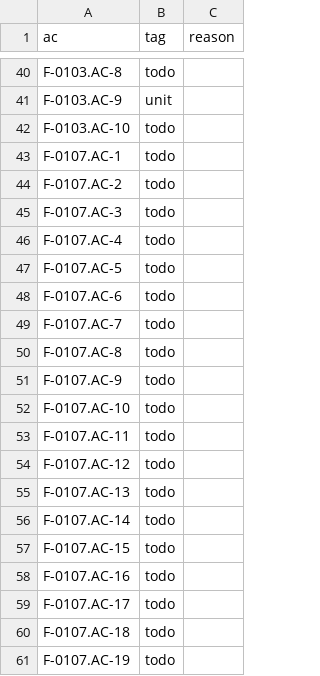
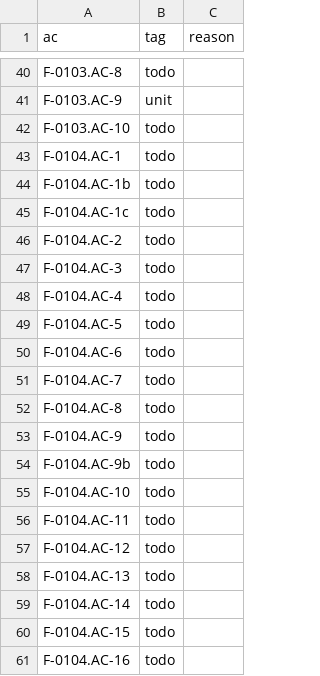
Before and after one commit to remote-oss/remote, a TSV file: docs/architecture/catalogue/coverage-containers-r2.tsv, drawn as a sheet; only a part is shown, gaps mark what is left out; the shorter side is filled out with more unchanged rows; the diff covers the shown part only; the diff names each change by its address in the sheet, - before the commit and + after, or states it on an @@ line.

```diff
--- a/docs/architecture/catalogue/coverage-containers-r2.tsv
+++ b/docs/architecture/catalogue/coverage-containers-r2.tsv
+row 43: F-0104.AC-1 | todo
+row 44: F-0104.AC-1b | todo
+row 45: F-0104.AC-1c | todo
+row 46: F-0104.AC-2 | todo
+row 47: F-0104.AC-3 | todo
+row 48: F-0104.AC-4 | todo
+row 49: F-0104.AC-5 | todo
+row 50: F-0104.AC-6 | todo
+row 51: F-0104.AC-7 | todo
+row 52: F-0104.AC-8 | todo
+row 53: F-0104.AC-9 | todo
+row 54: F-0104.AC-9b | todo
+row 55: F-0104.AC-10 | todo
+row 56: F-0104.AC-11 | todo
+row 57: F-0104.AC-12 | todo
+row 58: F-0104.AC-13 | todo
+row 59: F-0104.AC-14 | todo
+row 60: F-0104.AC-15 | todo
+row 61: F-0104.AC-16 | todo
```
Also changed, not shown: 58 added rows elsewhere in this file, 3 other files.
